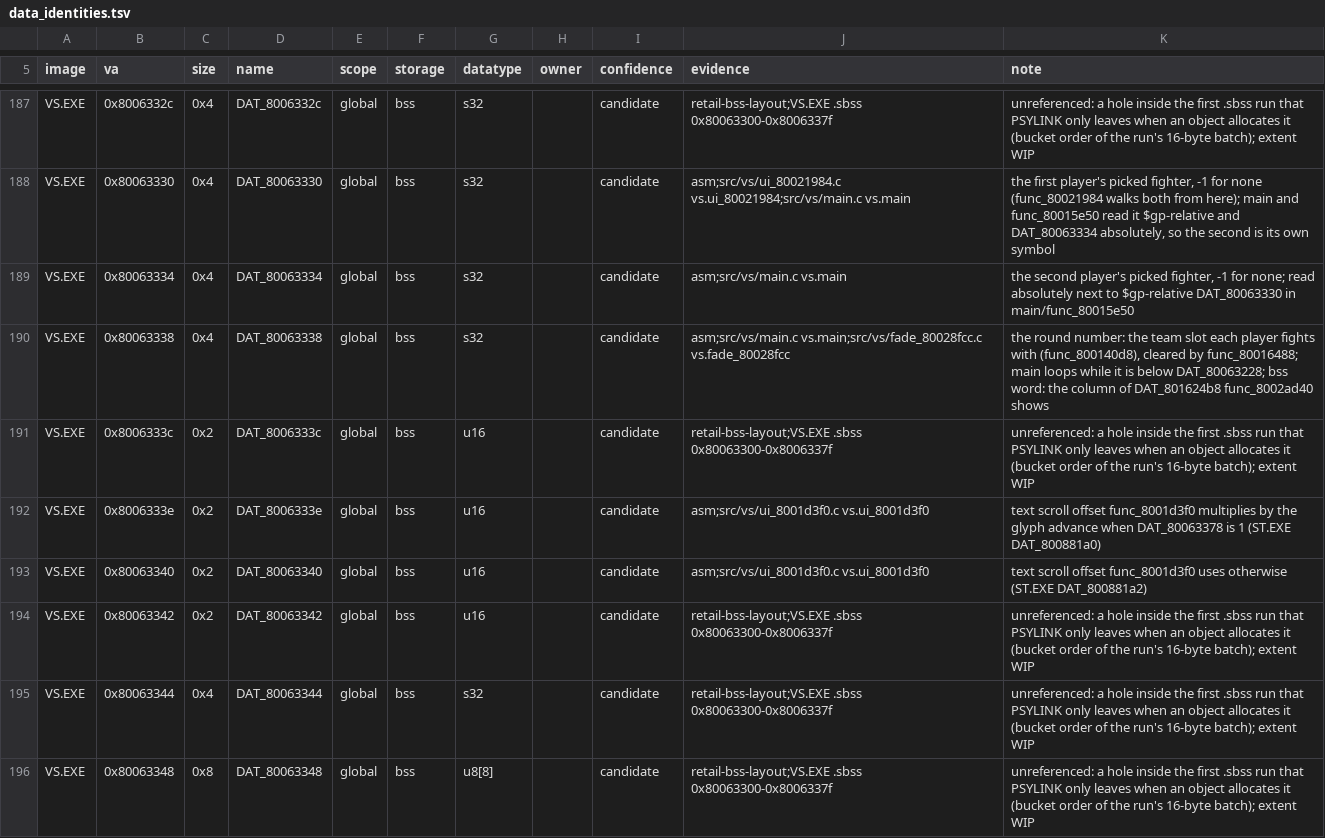
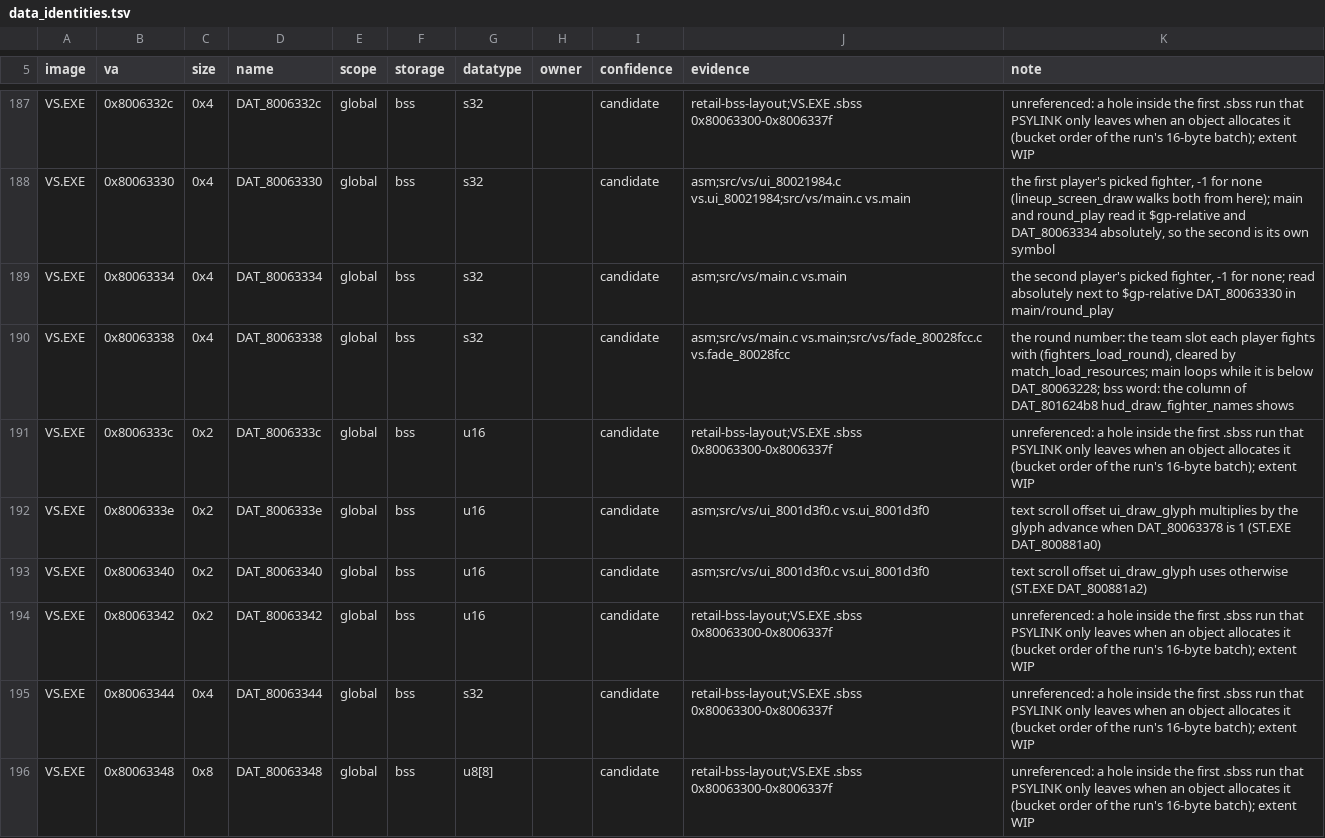
Before and after one commit to Voicedrew11/shadow-tower-decomp, a TSV file: config/retail/data_identities.tsv, drawn as a sheet; only a part is shown, gaps mark what is left out; the diff covers the shown part only; the diff names each change by its address in the sheet, - before the commit and + after, or states it on an @@ line.

```diff
--- a/config/retail/data_identities.tsv
+++ b/config/retail/data_identities.tsv
-K188 (note): …for none (func_80021984 walks both from here); main and func_80015e50 read it…
+K188 (note): …for none (lineup_screen_draw walks both from here); main and round_play read it…
-K189 (note): …DAT_80063330 in main/func_80015e50
+K189 (note): …DAT_80063330 in main/round_play
-K190 (note): …fights with (func_800140d8), cleared by func_80016488; main loops while it is below DAT_80063228; bss word: the column of DAT_801624b8 func_8002ad40 shows
+K190 (note): …fights with (fighters_load_round), cleared by match_load_resources; main loops while it is below DAT_80063228; bss word: the column of DAT_801624b8 hud_draw_fighter_names shows
-K192 (note): …scroll offset func_8001d3f0 multiplies by…
+K192 (note): …scroll offset ui_draw_glyph multiplies by…
-K193 (note): …scroll offset func_8001d3f0 uses otherwise…
+K193 (note): …scroll offset ui_draw_glyph uses otherwise…
```
Also changed, not shown: 48 edited cells elsewhere in this file, config/retail/data.tsv, 27 other files.
